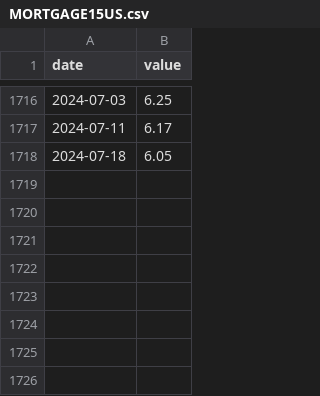
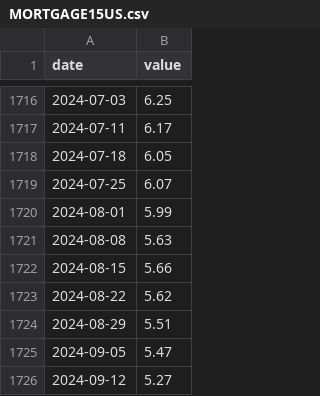
Before and after one commit to VamshiKrsna/EndToEndHomePriceIndex, a CSV file: data/MORTGAGE15US.csv, drawn as a sheet; only a part is shown, gaps mark what is left out; the diff names each change by its address in the sheet, - before the commit and + after, or states it on an @@ line.

```diff
--- a/data/MORTGAGE15US.csv
+++ b/data/MORTGAGE15US.csv
+row 1719: 2024-07-25 | 6.07
+row 1720: 2024-08-01 | 5.99
+row 1721: 2024-08-08 | 5.63
+row 1722: 2024-08-15 | 5.66
+row 1723: 2024-08-22 | 5.62
+row 1724: 2024-08-29 | 5.51
+row 1725: 2024-09-05 | 5.47
+row 1726: 2024-09-12 | 5.27
```
Also changed, not shown: data/CPIAUCSL.csv, data/FEDFUNDS.csv, 16 other files.
